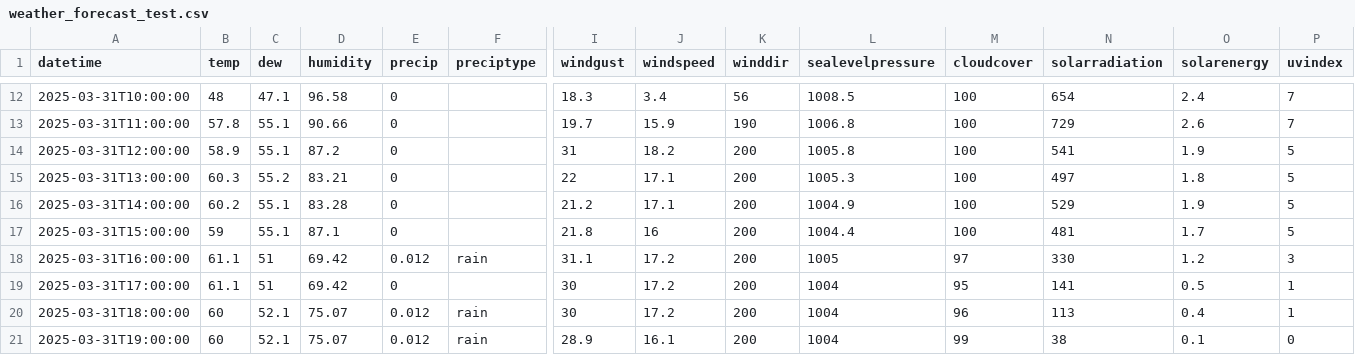
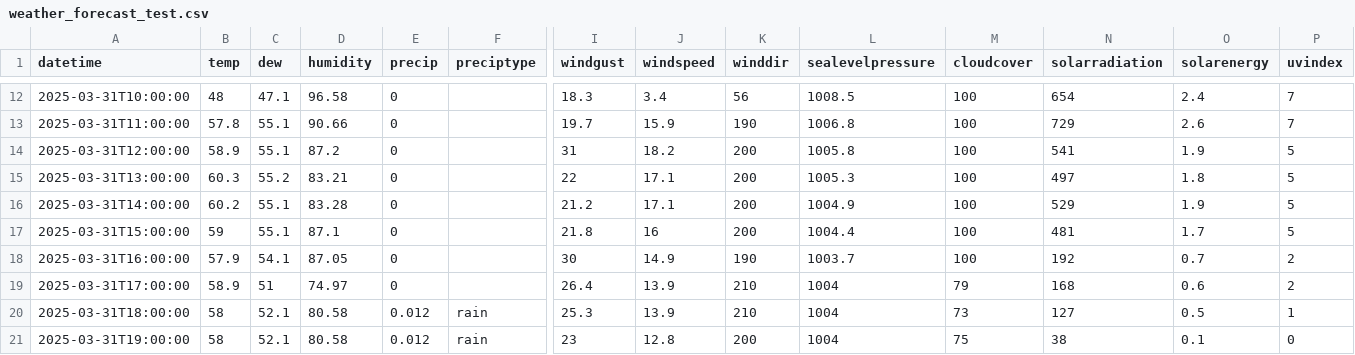
Before and after one commit to MatGBU/Senior-project, a CSV file: weather_forecast_test.csv, drawn as a sheet; only a part is shown, gaps mark what is left out; the diff covers the shown part only; the diff names each change by its address in the sheet, - before the commit and + after, or states it on an @@ line.

```diff
--- a/weather_forecast_test.csv
+++ b/weather_forecast_test.csv
-B18 (temp): 61.1
+B18 (temp): 57.9
-C18 (dew): 51
+C18 (dew): 54.1
-D18 (humidity): 69.42
+D18 (humidity): 87.05
-E18 (precip): 0.012
+E18 (precip): 0
-F18 (preciptype): rain
+F18 (preciptype): (empty)
-I18 (windgust): 31.1
+I18 (windgust): 30
-J18 (windspeed): 17.2
+J18 (windspeed): 14.9
-K18 (winddir): 200
+K18 (winddir): 190
-L18 (sealevelpressure): 1005
+L18 (sealevelpressure): 1003.7
-M18 (cloudcover): 97
+M18 (cloudcover): 100
-N18 (solarradiation): 330
+N18 (solarradiation): 192
-O18 (solarenergy): 1.2
+O18 (solarenergy): 0.7
-P18 (uvindex): 3
+P18 (uvindex): 2
-B19 (temp): 61.1
+B19 (temp): 58.9
-D19 (humidity): 69.42
+D19 (humidity): 74.97
-I19 (windgust): 30
+I19 (windgust): 26.4
-J19:J20 (windspeed): 17.2
+J19:J20 (windspeed): 13.9
-K19:K20 (winddir): 200
+K19:K20 (winddir): 210
-M19 (cloudcover): 95
+M19 (cloudcover): 79
-N19 (solarradiation): 141
+N19 (solarradiation): 168
-O19 (solarenergy): 0.5
+O19 (solarenergy): 0.6
-P19 (uvindex): 1
+P19 (uvindex): 2
-B20:B21 (temp): 60
+B20:B21 (temp): 58
-D20:D21 (humidity): 75.07
+D20:D21 (humidity): 80.58
-I20 (windgust): 30
+I20 (windgust): 25.3
-M20 (cloudcover): 96
+M20 (cloudcover): 73
-N20 (solarradiation): 113
+N20 (solarradiation): 127
-O20 (solarenergy): 0.4
+O20 (solarenergy): 0.5
-I21 (windgust): 28.9
+I21 (windgust): 23
-J21 (windspeed): 16.1
+J21 (windspeed): 12.8
-M21 (cloudcover): 99
+M21 (cloudcover): 75
```
Also changed, not shown: 164 edited cells elsewhere in this file, testing.csv, 16 other files.
